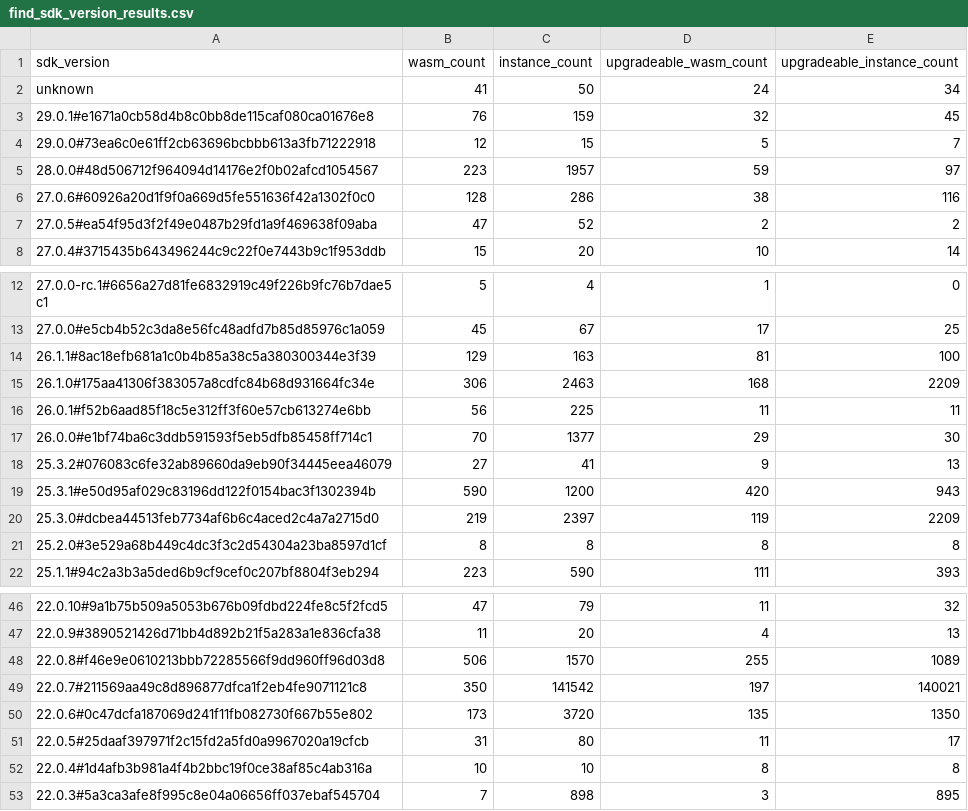
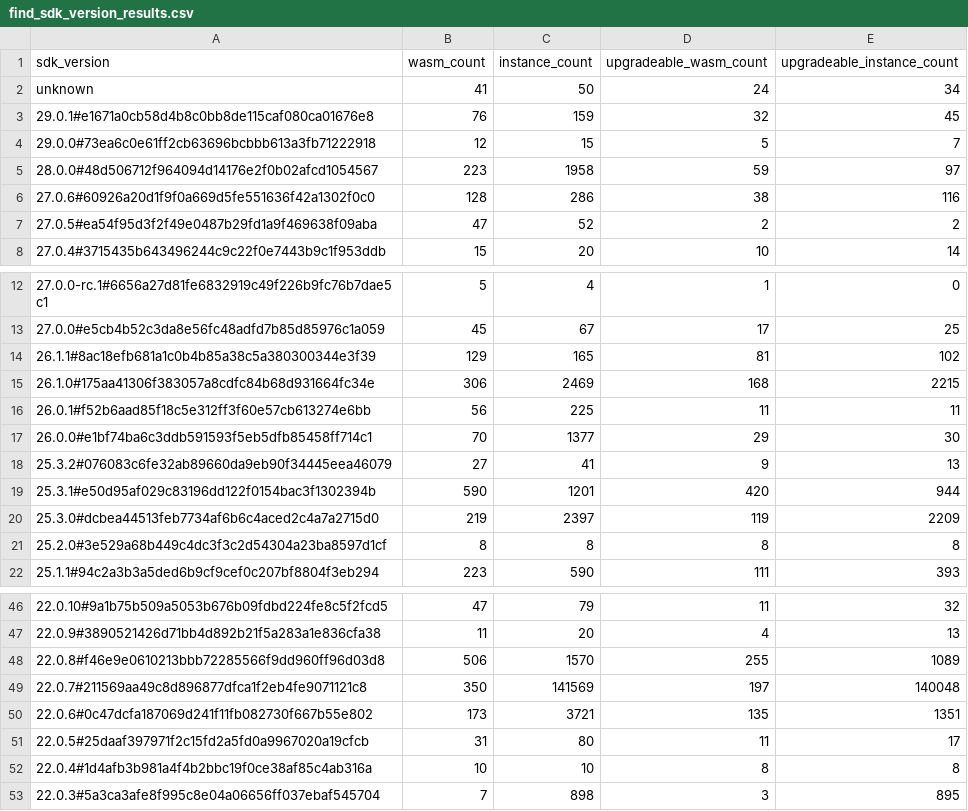
Before and after one commit to stellar-experimental/contract-wasms, a CSV file: analysis/find_sdk_version_results.csv, drawn as a sheet; only a part is shown, gaps mark what is left out.

```diff
--- a/analysis/find_sdk_version_results.csv
+++ b/analysis/find_sdk_version_results.csv
@@ -4,3 +4,3 @@ unknown,41,50,24,34
 29.0.0#73ea6c0e61ff2cb63696bcbbb613a3fb71222918,12,15,5,7
-28.0.0#48d506712f964094d14176e2f0b02afcd1054567,223,1957,59,97
+28.0.0#48d506712f964094d14176e2f0b02afcd1054567,223,1958,59,97
 27.0.6#60926a20d1f9f0a669d5fe551636f42a1302f0c0,128,286,38,116
@@ -13,4 +13,4 @@ unknown,41,50,24,34
 27.0.0#e5cb4b52c3da8e56fc48adfd7b85d85976c1a059,45,67,17,25
-26.1.1#8ac18efb681a1c0b4b85a38c5a380300344e3f39,129,163,81,100
-26.1.0#175aa41306f383057a8cdfc84b68d931664fc34e,306,2463,168,2209
+26.1.1#8ac18efb681a1c0b4b85a38c5a380300344e3f39,129,165,81,102
+26.1.0#175aa41306f383057a8cdfc84b68d931664fc34e,306,2469,168,2215
 26.0.1#f52b6aad85f18c5e312ff3f60e57cb613274e6bb,56,225,11,11
@@ -18,3 +18,3 @@ unknown,41,50,24,34
 25.3.2#076083c6fe32ab89660da9eb90f34445eea46079,27,41,9,13
-25.3.1#e50d95af029c83196dd122f0154bac3f1302394b,590,1200,420,943
+25.3.1#e50d95af029c83196dd122f0154bac3f1302394b,590,1201,420,944
 25.3.0#dcbea44513feb7734af6b6c4aced2c4a7a2715d0,219,2397,119,2209
@@ -48,4 +48,4 @@ unknown,41,50,24,34
 22.0.8#f46e9e0610213bbb72285566f9dd960ff96d03d8,506,1570,255,1089
-22.0.7#211569aa49c8d896877dfca1f2eb4fe9071121c8,350,141542,197,140021
-22.0.6#0c47dcfa187069d241f11fb082730f667b55e802,173,3720,135,1350
+22.0.7#211569aa49c8d896877dfca1f2eb4fe9071121c8,350,141569,197,140048
+22.0.6#0c47dcfa187069d241f11fb082730f667b55e802,173,3721,135,1351
 22.0.5#25daaf397971f2c15fd2a5fd0a9967020a19cfcb,31,80,11,17
```
Also changed, not shown: analysis/count_instances_per_wasm.csv, 10 other files.
